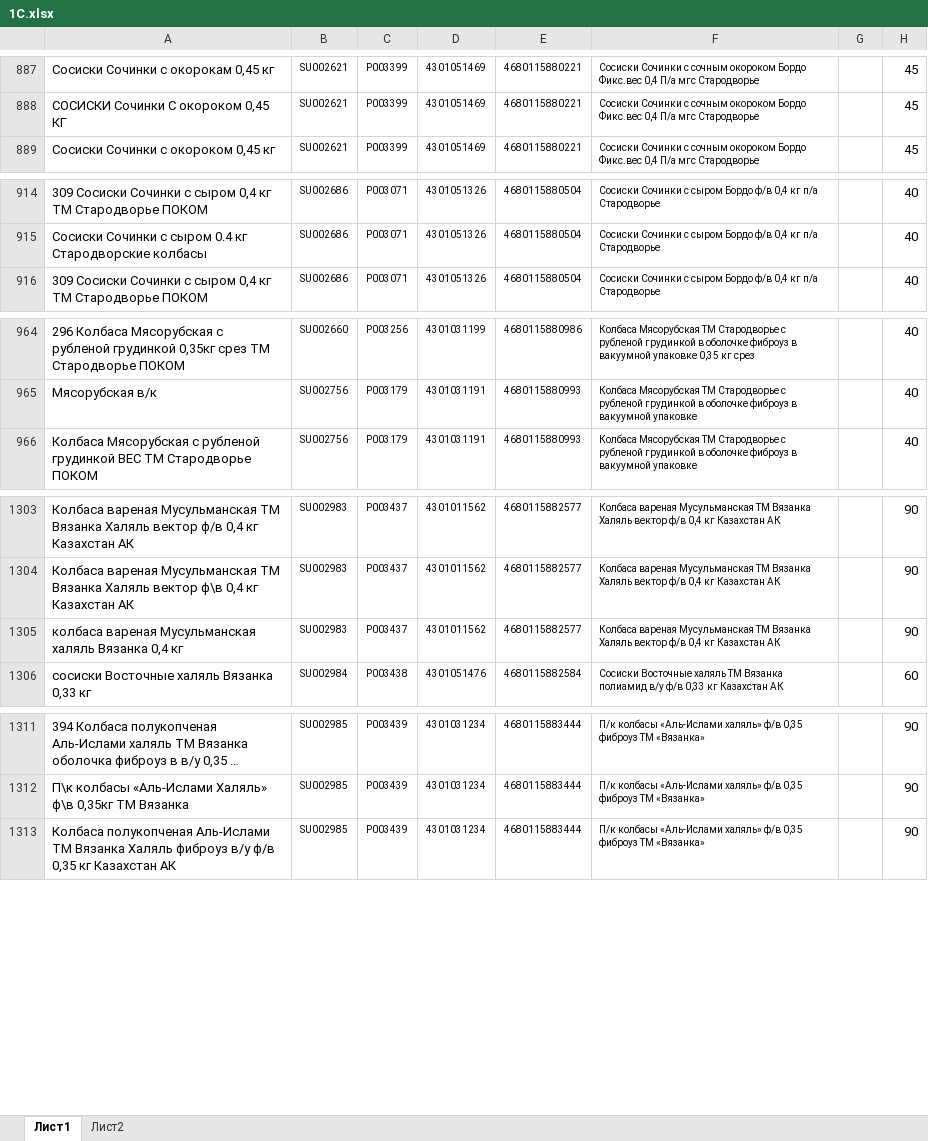
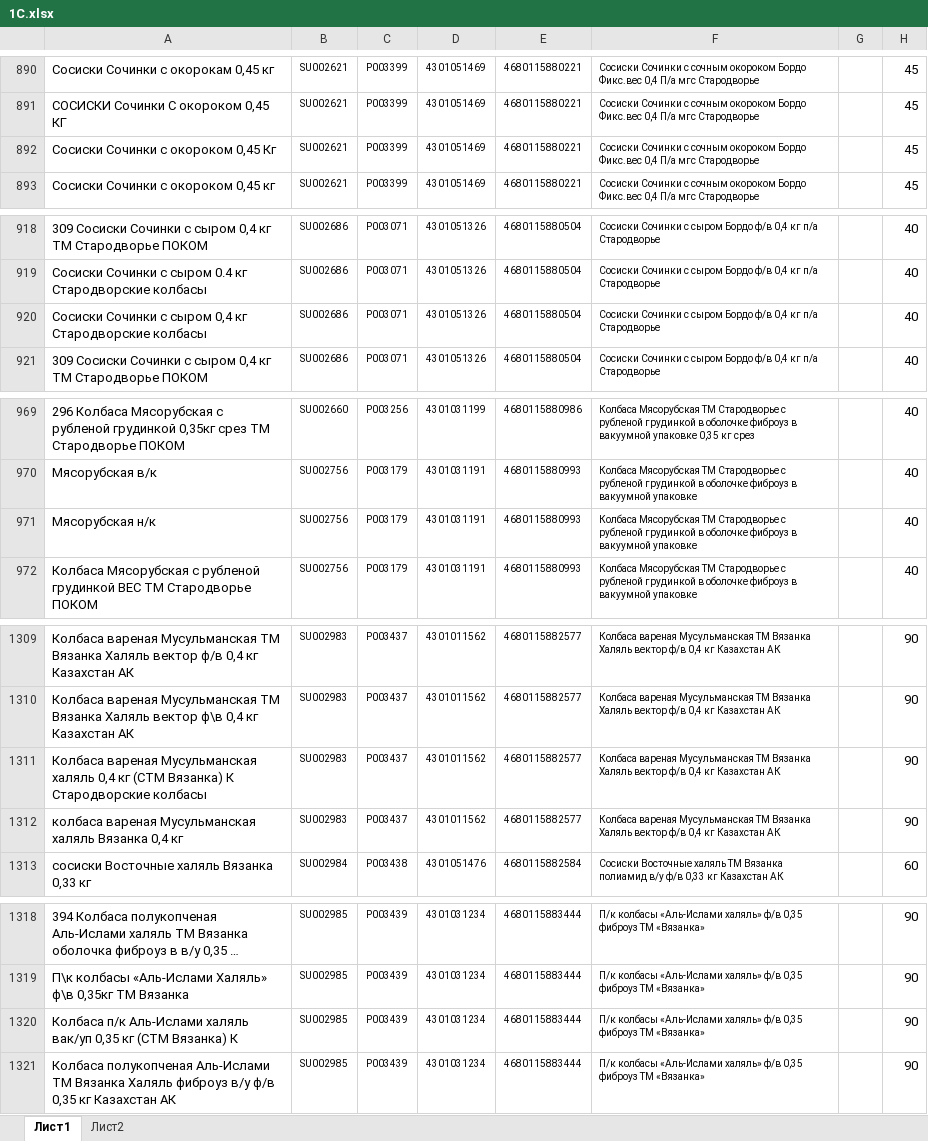
Before and after one commit to Fejanin/pokom_ki, an Excel workbook: moduls/1С.xlsx, sheet Лист1, drawn as a sheet; only a part is shown, gaps mark what is left out; long unchanged cells end in …; values as stored, in another font and other column widths than the file's, no borders; the diff covers the shown part only; the diff names each change by its address in the sheet, - before the commit and + after, or states it on an @@ line.

```diff
--- a/moduls/1С.xlsx (sheet Лист1)
+++ b/moduls/1С.xlsx (sheet Лист1)
+row 892: Сосиски Сочинки с окороком 0,45 Кг | SU002621 | P003399 | 4301051469 | 4680115880221 | Сосиски Сочинки с сочным окороком Бордо Фикс.вес 0,4 П/а мгс Стародворье |  | 45
+row 920: Сосиски Сочинки с сыром 0,4 кг Стародворские колбасы | SU002686 | P003071 | 4301051326 | 4680115880504 | Сосиски Сочинки с сыром Бордо ф/в 0,4 кг п/а Стародворье |  | 40
+row 971: Мясорубская н/к | SU002756 | P003179 | 4301031191 | 4680115880993 | Колбаса Мясорубская ТМ Стародворье с рубленой грудинкой в оболочке фиброуз в вакуумной упаковке |  | 40
+row 1311: Колбаса вареная Мусульманская халяль 0,4 кг (СТМ Вязанка) К Стародворские колбасы | SU002983 | P003437 | 4301011562 | 4680115882577 | Колбаса вареная Мусульманская ТМ Вязанка Халяль вектор ф/в 0,4 кг Казахстан АК |  | 90
+row 1320: Колбаса п/к Аль-Ислами халяль вак/уп 0,35 кг (СТМ Вязанка) К | SU002985 | P003439 | 4301031234 | 4680115883444 | П/к колбасы «Аль-Ислами халяль» ф/в 0,35 фиброуз ТМ «Вязанка» |  | 90
```
Also changed, not shown: 10 added rows elsewhere in this sheet, formulas that keep their value.
